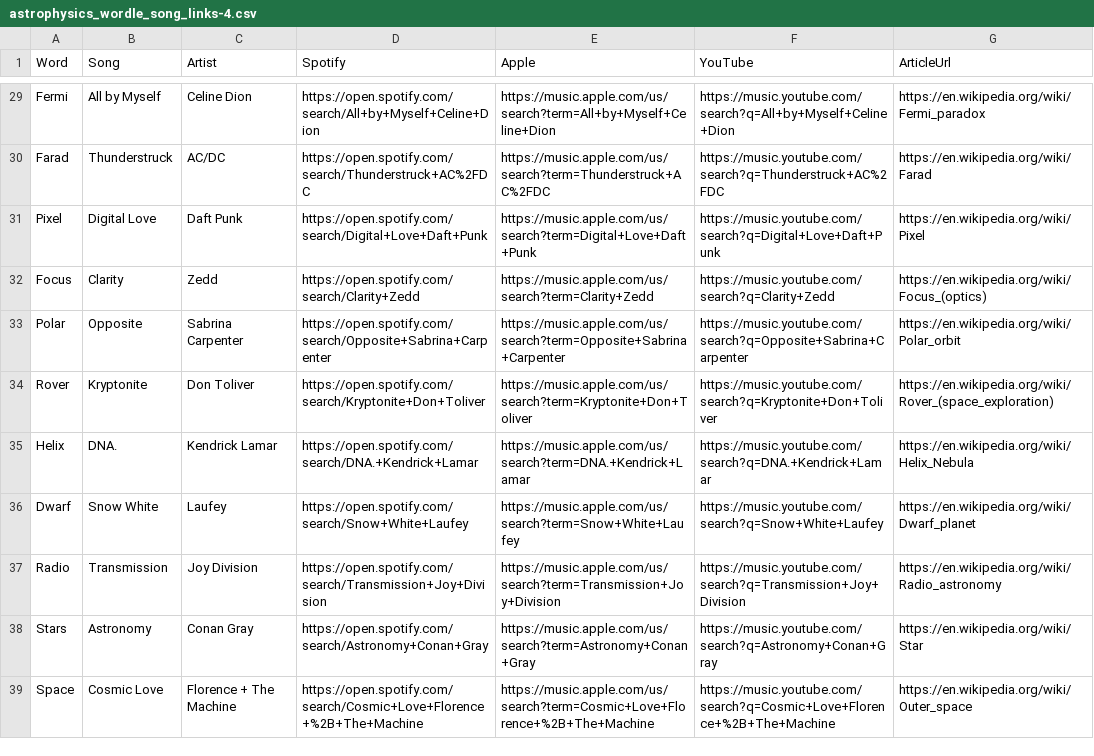
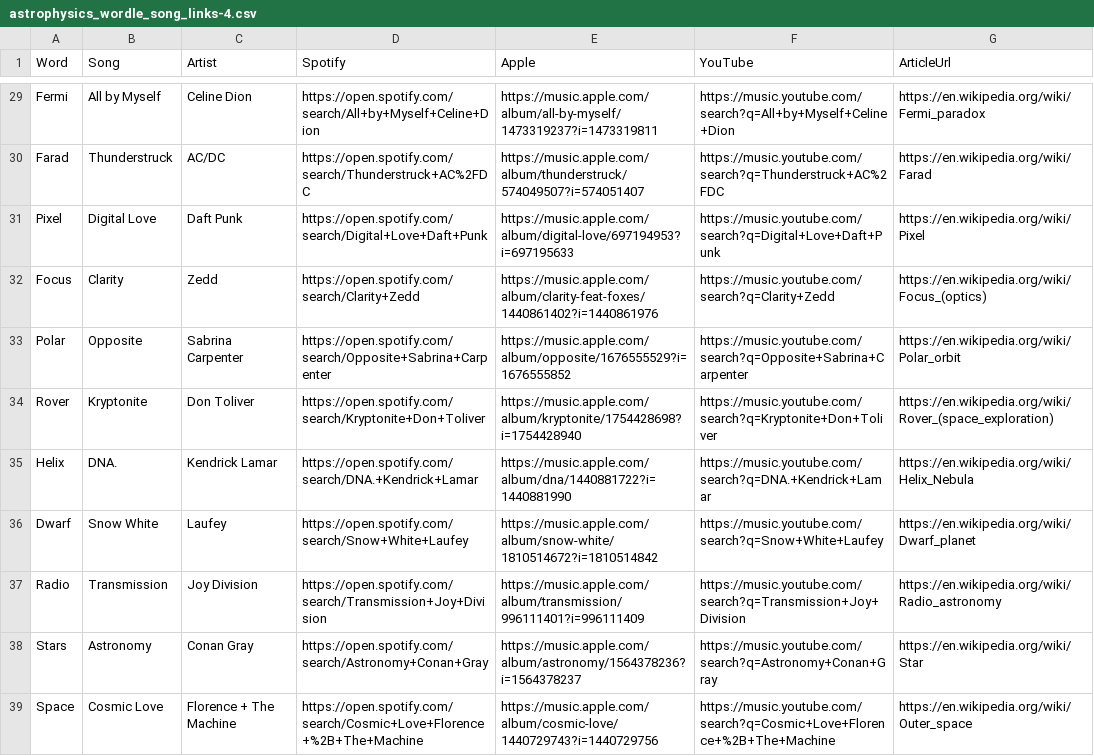
Before and after one commit to KrishnaNR15/Stardle, a CSV file: api/_data/astrophysics_wordle_song_links-4.csv, drawn as a sheet; only a part is shown, gaps mark what is left out; the diff covers the shown part only; the diff names each change by its address in the sheet, - before the commit and + after, or states it on an @@ line.

Commit message:
Fix apple music hint URL on phone

```diff
--- a/api/_data/astrophysics_wordle_song_links-4.csv
+++ b/api/_data/astrophysics_wordle_song_links-4.csv
-E29 (Apple): https://music.apple.com/us/search?term=All+by+Myself+Celine+Dion
+E29 (Apple): https://music.apple.com/album/all-by-myself/1473319237?i=1473319811
-E30 (Apple): https://music.apple.com/us/search?term=Thunderstruck+AC%2FDC
+E30 (Apple): https://music.apple.com/album/thunderstruck/574049507?i=574051407
-E31 (Apple): https://music.apple.com/us/search?term=Digital+Love+Daft+Punk
+E31 (Apple): https://music.apple.com/album/digital-love/697194953?i=697195633
-E32 (Apple): https://music.apple.com/us/search?term=Clarity+Zedd
+E32 (Apple): https://music.apple.com/album/clarity-feat-foxes/1440861402?i=1440861976
-E33 (Apple): https://music.apple.com/us/search?term=Opposite+Sabrina+Carpenter
+E33 (Apple): https://music.apple.com/album/opposite/1676555529?i=1676555852
-E34 (Apple): https://music.apple.com/us/search?term=Kryptonite+Don+Toliver
+E34 (Apple): https://music.apple.com/album/kryptonite/1754428698?i=1754428940
-E35 (Apple): https://music.apple.com/us/search?term=DNA.+Kendrick+Lamar
+E35 (Apple): https://music.apple.com/album/dna/1440881722?i=1440881990
-E36 (Apple): https://music.apple.com/us/search?term=Snow+White+Laufey
+E36 (Apple): https://music.apple.com/album/snow-white/1810514672?i=1810514842
-E37 (Apple): https://music.apple.com/us/search?term=Transmission+Joy+Division
+E37 (Apple): https://music.apple.com/album/transmission/996111401?i=996111409
-E38 (Apple): https://music.apple.com/us/search?term=Astronomy+Conan+Gray
+E38 (Apple): https://music.apple.com/album/astronomy/1564378236?i=1564378237
-E39 (Apple): https://music.apple.com/us/search?term=Cosmic+Love+Florence+%2B+The+Machine
+E39 (Apple): https://music.apple.com/album/cosmic-love/1440729743?i=1440729756
```
Also changed, not shown: 27 edited cells elsewhere in this file, 1 other file.
